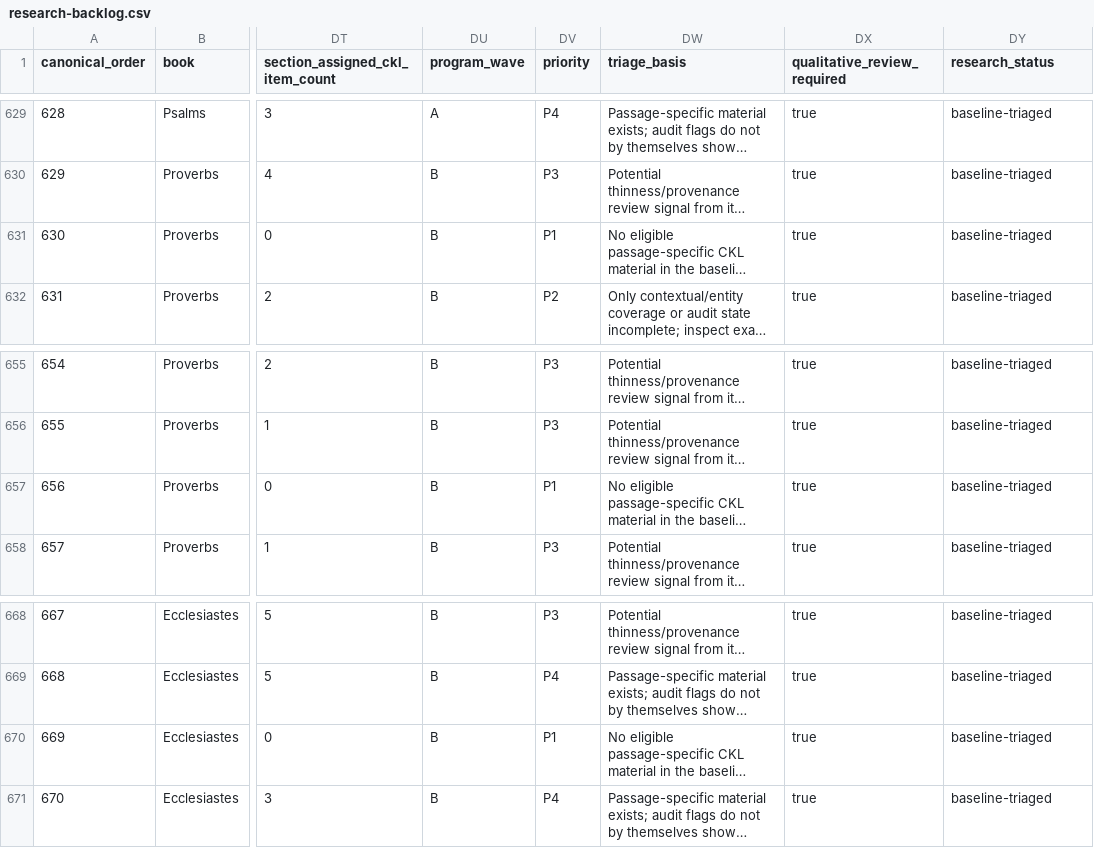
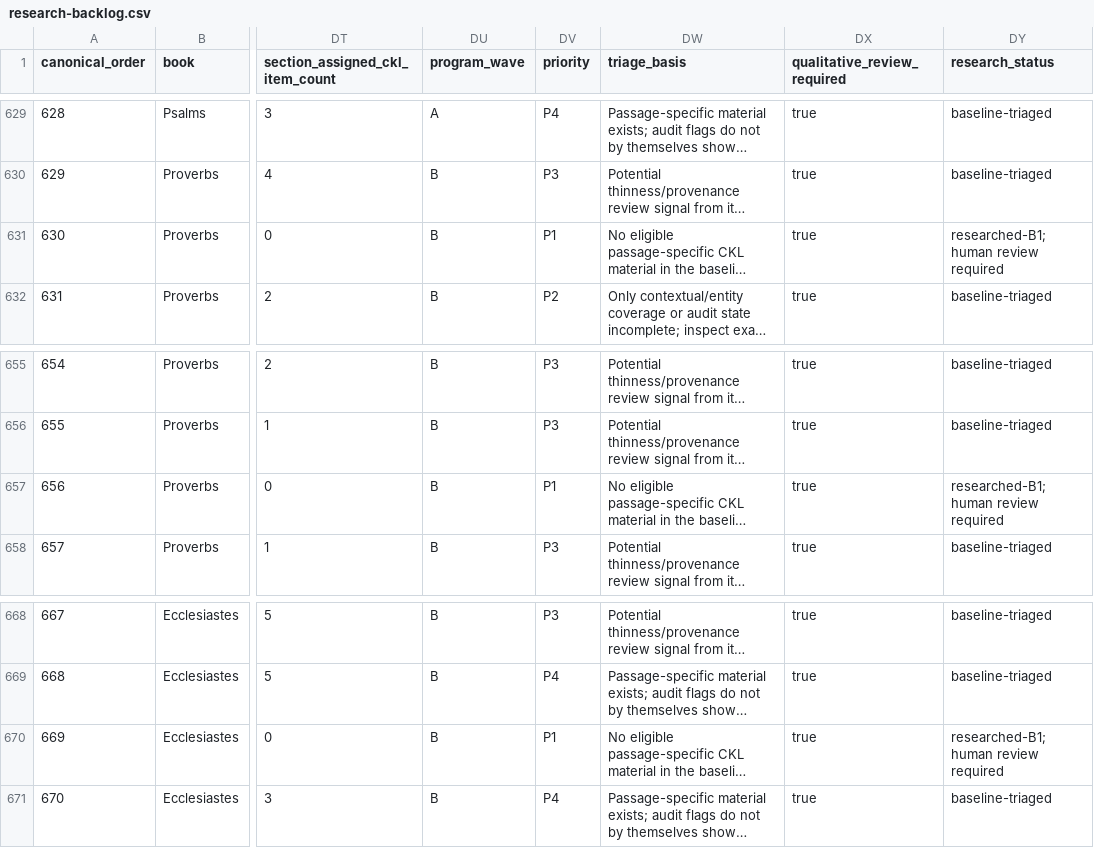
Before and after one commit to mcscwizzy/biblical-hermeneutics-framework, a CSV file: docs/evidence-depth/ed2-master/research-backlog.csv, drawn as a sheet; only a part is shown, gaps mark what is left out; long unchanged cells end in …; the diff names each change by its address in the sheet, - before the commit and + after, or states it on an @@ line.

Commit message:
docs: record ED-2 wisdom batch B1 progress

```diff
--- a/docs/evidence-depth/ed2-master/research-backlog.csv
+++ b/docs/evidence-depth/ed2-master/research-backlog.csv
-DY631 (research_status): baseline-triaged
+DY631 (research_status): researched-B1; human review required
-DY657 (research_status): baseline-triaged
+DY657 (research_status): researched-B1; human review required
-DY670 (research_status): baseline-triaged
+DY670 (research_status): researched-B1; human review required
```
Also changed, not shown: 6 other files.
